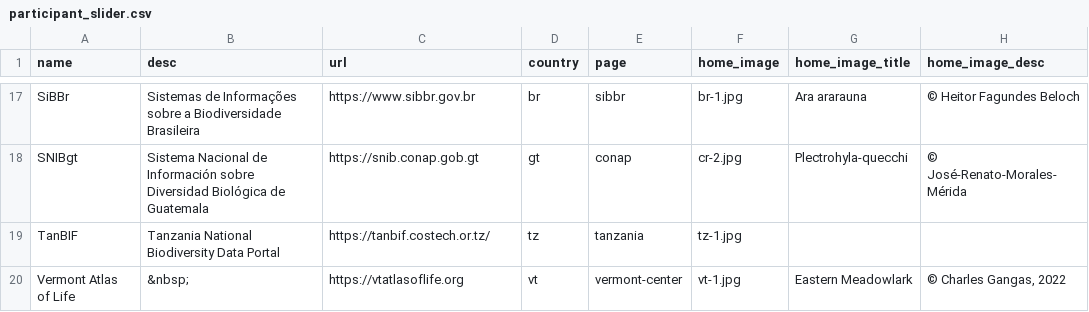
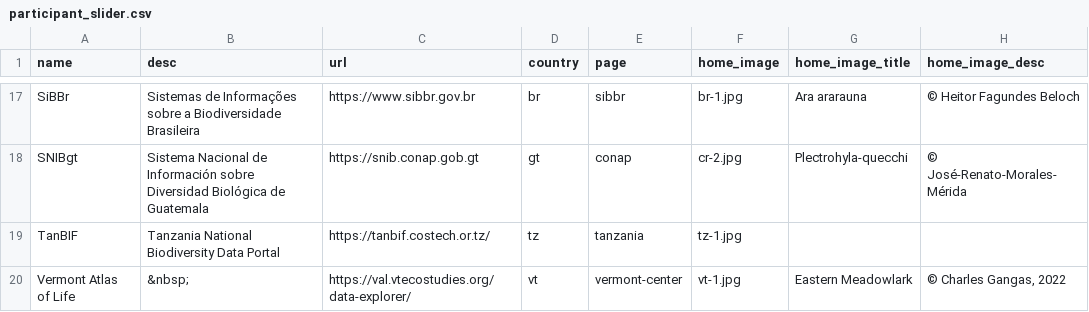
Before and after one commit to gbif/la-website, a CSV file: _data/participant_slider.csv, drawn as a sheet; only a part is shown, gaps mark what is left out; the diff names each change by its address in the sheet, - before the commit and + after, or states it on an @@ line.

```diff
--- a/_data/participant_slider.csv
+++ b/_data/participant_slider.csv
-C20 (url): https://vtatlasoflife.org
+C20 (url): https://val.vtecostudies.org/data-explorer/
```
Also changed, not shown: 1 other file.
